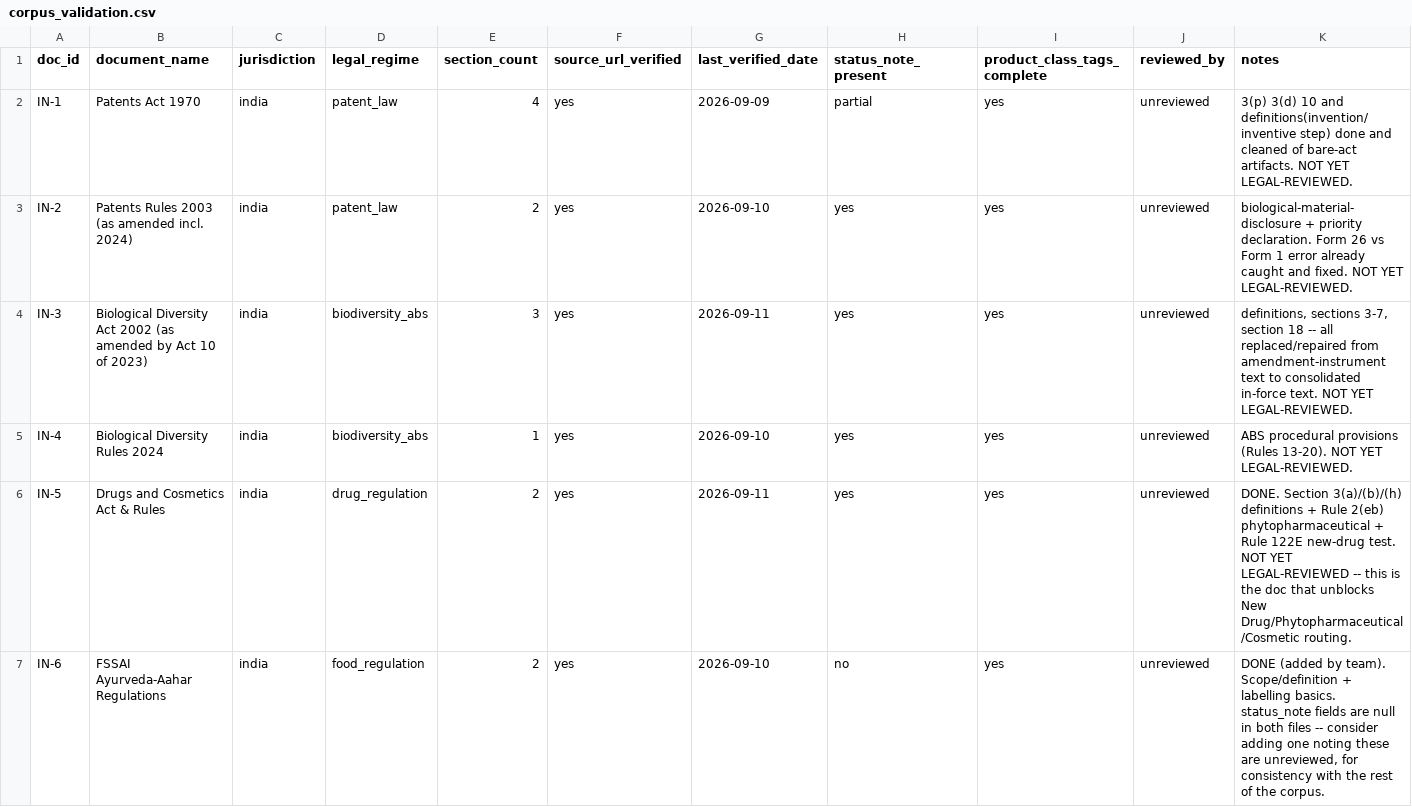
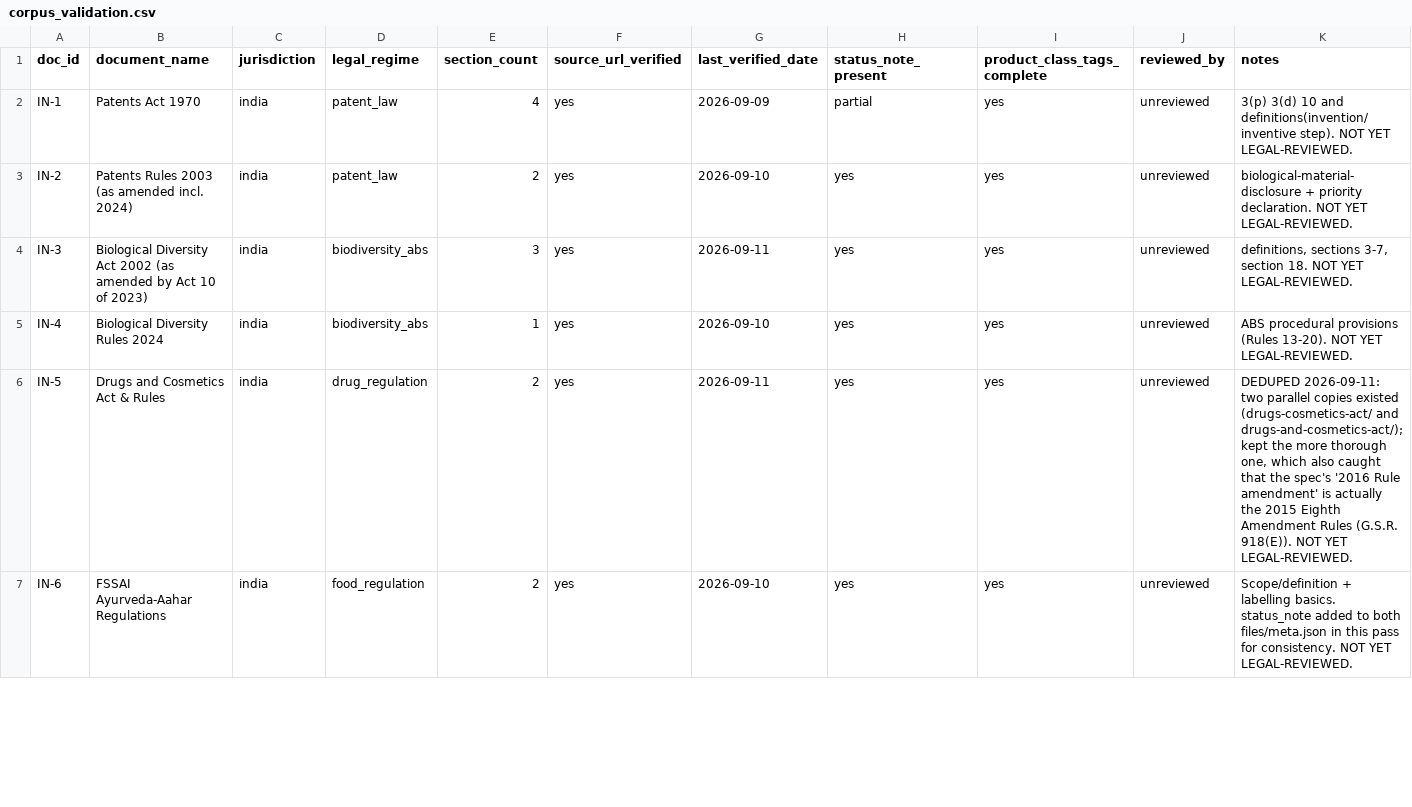
Before and after one commit to shauryaa4/VedaVerse, a CSV file: legal-corpus/corpus_validation.csv, drawn as a sheet; only a part is shown; the diff covers the shown part only.

Commit message:
Dedup legal-corpus: remove duplicate Drugs & Cosmetics and TRIPS folders, fix doc_id, rebuild manifest

```diff
--- a/legal-corpus/corpus_validation.csv
+++ b/legal-corpus/corpus_validation.csv
@@ -1,7 +1,7 @@
 doc_id,document_name,jurisdiction,legal_regime,section_count,source_url_verified,last_verified_date,status_note_present,product_class_tags_complete,reviewed_by,notes
-IN-1,Patents Act 1970,india,patent_law,4,yes,2026-09-09,partial,yes,unreviewed,"3(p) 3(d) 10 and definitions(invention/inventive step) done and cleaned of bare-act artifacts. NOT YET LEGAL-REVIEWED."
-IN-2,Patents Rules 2003 (as amended incl. 2024),india,patent_law,2,yes,2026-09-10,yes,yes,unreviewed,"biological-material-disclosure + priority declaration. Form 26 vs Form 1 error already caught and fixed. NOT YET LEGAL-REVIEWED."
-IN-3,Biological Diversity Act 2002 (as amended by Act 10 of 2023),india,biodiversity_abs,3,yes,2026-09-11,yes,yes,unreviewed,"definitions, sections 3-7, section 18 -- all replaced/repaired from amendment-instrument text to consolidated in-force text. NOT YET LEGAL-REVIEWED."
+IN-1,Patents Act 1970,india,patent_law,4,yes,2026-09-09,partial,yes,unreviewed,"3(p) 3(d) 10 and definitions(invention/inventive step). NOT YET LEGAL-REVIEWED."
+IN-2,Patents Rules 2003 (as amended incl. 2024),india,patent_law,2,yes,2026-09-10,yes,yes,unreviewed,"biological-material-disclosure + priority declaration. NOT YET LEGAL-REVIEWED."
+IN-3,Biological Diversity Act 2002 (as amended by Act 10 of 2023),india,biodiversity_abs,3,yes,2026-09-11,yes,yes,unreviewed,"definitions, sections 3-7, section 18. NOT YET LEGAL-REVIEWED."
 IN-4,Biological Diversity Rules 2024,india,biodiversity_abs,1,yes,2026-09-10,yes,yes,unreviewed,"ABS procedural provisions (Rules 13-20). NOT YET LEGAL-REVIEWED."
-IN-5,Drugs and Cosmetics Act & Rules,india,drug_regulation,2,yes,2026-09-11,yes,yes,unreviewed,"DONE. Section 3(a)/(b)/(h) definitions + Rule 2(eb) phytopharmaceutical + Rule 122E new-drug test. NOT YET LEGAL-REVIEWED -- this is the doc that unblocks New Drug/Phytopharmaceutical/Cosmetic routing."
-IN-6,FSSAI Ayurveda-Aahar Regulations,india,food_regulation,2,yes,2026-09-10,no,yes,unreviewed,"DONE (added by team). Scope/definition + labelling basics. status_note fields are null in both files -- consider adding one noting these are unreviewed, for consistency with the rest of the corpus."
+IN-5,Drugs and Cosmetics Act & Rules,india,drug_regulation,2,yes,2026-09-11,yes,yes,unreviewed,"DEDUPED 2026-09-11: two parallel copies existed (drugs-cosmetics-act/ and drugs-and-cosmetics-act/); kept the more thorough one, which also caught that the spec's '2016 Rule amendment' is actually the 2015 Eighth Amendment Rules (G.S.R. 918(E)). NOT YET LEGAL-REVIEWED."
+IN-6,FSSAI Ayurveda-Aahar Regulations,india,food_regulation,2,yes,2026-09-10,yes,yes,unreviewed,"Scope/definition + labelling basics. status_note added to both files/meta.json in this pass for consistency. NOT YET LEGAL-REVIEWED."
```
Also changed, not shown: 8 edited cells elsewhere in this file, 15 other files.
